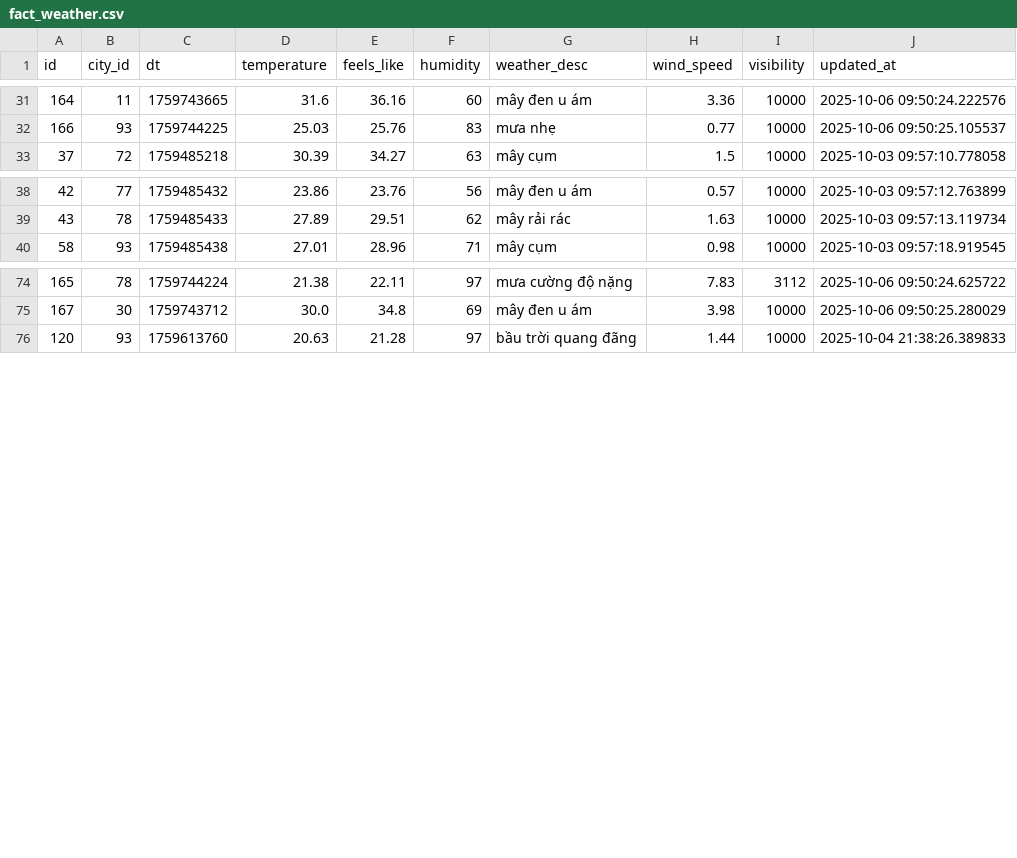
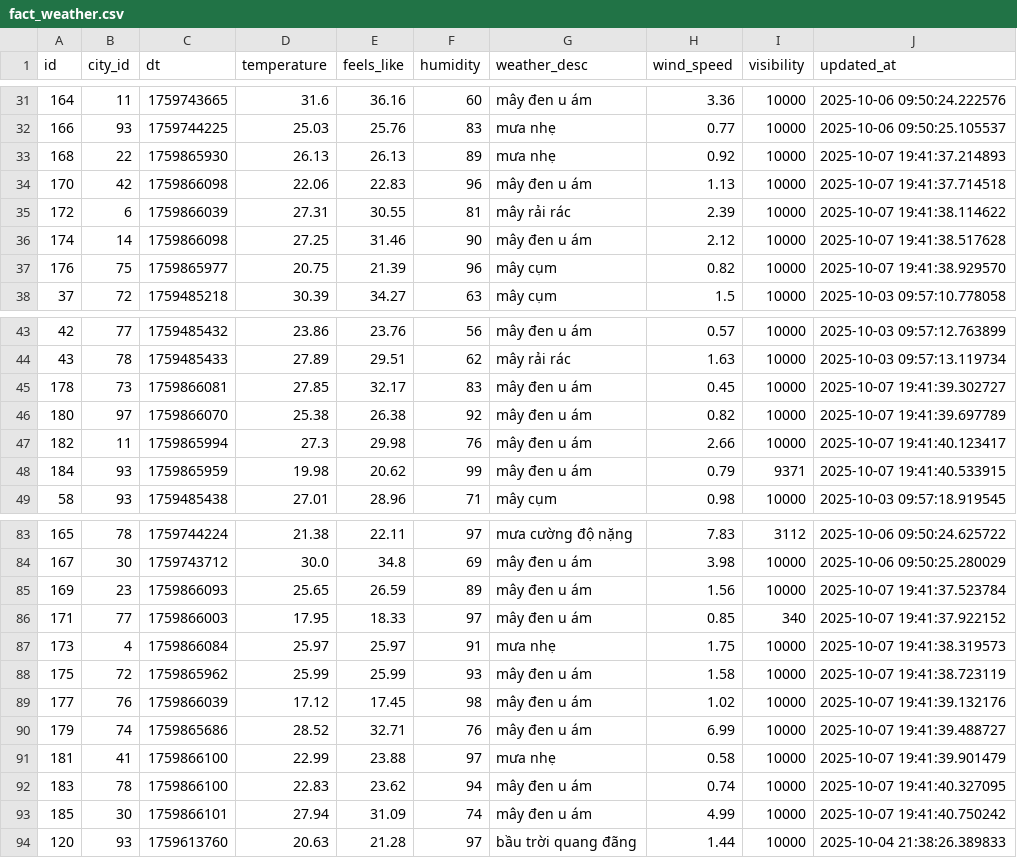
Before and after one commit to doan-hai-ptit/Weather, a CSV file: fact_weather.csv, drawn as a sheet; only a part is shown, gaps mark what is left out; the diff names each change by its address in the sheet, - before the commit and + after, or states it on an @@ line.

```diff
--- a/fact_weather.csv
+++ b/fact_weather.csv
+row 33: 168 | 22 | 1759865930 | 26.13 | 26.13 | 89 | mưa nhẹ | 0.92 | 10000 | 2025-10-07 19:41:37.214893
+row 34: 170 | 42 | 1759866098 | 22.06 | 22.83 | 96 | mây đen u ám | 1.13 | 10000 | 2025-10-07 19:41:37.714518
+row 35: 172 | 6 | 1759866039 | 27.31 | 30.55 | 81 | mây rải rác | 2.39 | 10000 | 2025-10-07 19:41:38.114622
+row 36: 174 | 14 | 1759866098 | 27.25 | 31.46 | 90 | mây đen u ám | 2.12 | 10000 | 2025-10-07 19:41:38.517628
+row 37: 176 | 75 | 1759865977 | 20.75 | 21.39 | 96 | mây cụm | 0.82 | 10000 | 2025-10-07 19:41:38.929570
+row 45: 178 | 73 | 1759866081 | 27.85 | 32.17 | 83 | mây đen u ám | 0.45 | 10000 | 2025-10-07 19:41:39.302727
+row 46: 180 | 97 | 1759866070 | 25.38 | 26.38 | 92 | mây đen u ám | 0.82 | 10000 | 2025-10-07 19:41:39.697789
+row 47: 182 | 11 | 1759865994 | 27.3 | 29.98 | 76 | mây đen u ám | 2.66 | 10000 | 2025-10-07 19:41:40.123417
+row 48: 184 | 93 | 1759865959 | 19.98 | 20.62 | 99 | mây đen u ám | 0.79 | 9371 | 2025-10-07 19:41:40.533915
+row 85: 169 | 23 | 1759866093 | 25.65 | 26.59 | 89 | mây đen u ám | 1.56 | 10000 | 2025-10-07 19:41:37.523784
+row 86: 171 | 77 | 1759866003 | 17.95 | 18.33 | 97 | mây đen u ám | 0.85 | 340 | 2025-10-07 19:41:37.922152
+row 87: 173 | 4 | 1759866084 | 25.97 | 25.97 | 91 | mưa nhẹ | 1.75 | 10000 | 2025-10-07 19:41:38.319573
+row 88: 175 | 72 | 1759865962 | 25.99 | 25.99 | 93 | mây đen u ám | 1.58 | 10000 | 2025-10-07 19:41:38.723119
+row 89: 177 | 76 | 1759866039 | 17.12 | 17.45 | 98 | mây đen u ám | 1.02 | 10000 | 2025-10-07 19:41:39.132176
+row 90: 179 | 74 | 1759865686 | 28.52 | 32.71 | 76 | mây đen u ám | 6.99 | 10000 | 2025-10-07 19:41:39.488727
+row 91: 181 | 41 | 1759866100 | 22.99 | 23.88 | 97 | mưa nhẹ | 0.58 | 10000 | 2025-10-07 19:41:39.901479
+row 92: 183 | 78 | 1759866100 | 22.83 | 23.62 | 94 | mây đen u ám | 0.74 | 10000 | 2025-10-07 19:41:40.327095
+row 93: 185 | 30 | 1759866101 | 27.94 | 31.09 | 74 | mây đen u ám | 4.99 | 10000 | 2025-10-07 19:41:40.750242
```
Also changed, not shown: fact_weather_forecast_hourly.csv, 3 other files.
